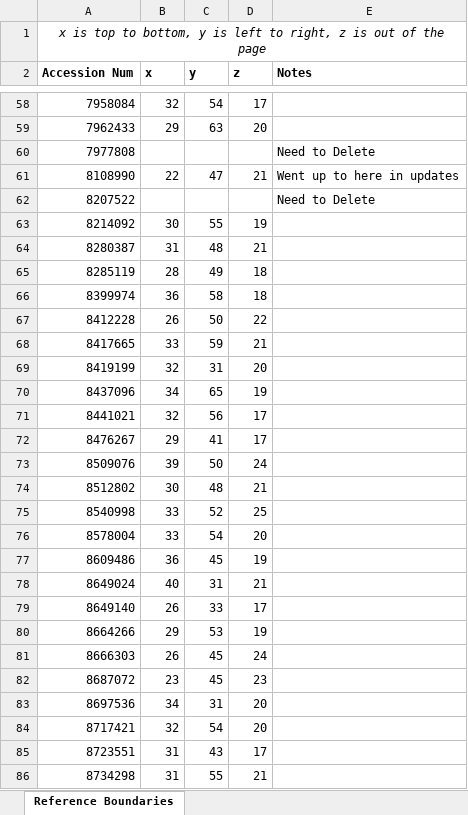
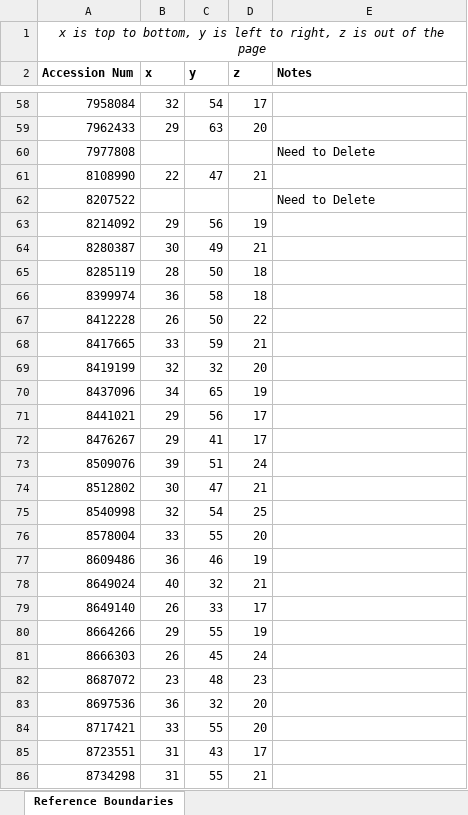
Before and after one commit to youyoons/Undergraduate_Thesis_Scripts, an Excel workbook: GHT/ground_truth_detection_pts_all.xlsx, sheet Reference Boundaries, drawn as a sheet; only a part is shown, gaps mark what is left out; values as stored, in another font and other column widths than the file's, no borders; the diff covers the shown part only; the diff names each change by its address in the sheet, - before the commit and + after, or states it on an @@ line.

Commit message:
Modifying second half of ground truth reference points

```diff
--- a/GHT/ground_truth_detection_pts_all.xlsx (sheet Reference Boundaries)
+++ b/GHT/ground_truth_detection_pts_all.xlsx (sheet Reference Boundaries)
-E61 (Notes): Went up to here in updates
+E61 (Notes): (empty)
-B63 (x): 30
+B63 (x): 29
-C63 (y): 55
+C63 (y): 56
-B64 (x): 31
+B64 (x): 30
-C64 (y): 48
+C64 (y): 49
-C65 (y): 49
+C65 (y): 50
-C69 (y): 31
+C69 (y): 32
-B71 (x): 32
+B71 (x): 29
-C73 (y): 50
+C73 (y): 51
-C74 (y): 48
+C74 (y): 47
-B75 (x): 33
+B75 (x): 32
-C75 (y): 52
+C75 (y): 54
-C76 (y): 54
+C76 (y): 55
-C77 (y): 45
+C77 (y): 46
-C78 (y): 31
+C78 (y): 32
-C80 (y): 53
+C80 (y): 55
-C82 (y): 45
+C82 (y): 48
-B83 (x): 34
+B83 (x): 36
-C83 (y): 31
+C83 (y): 32
-B84 (x): 32
+B84 (x): 33
-C84 (y): 54
+C84 (y): 55
```
Also changed, not shown: 24 edited cells elsewhere in this sheet.
